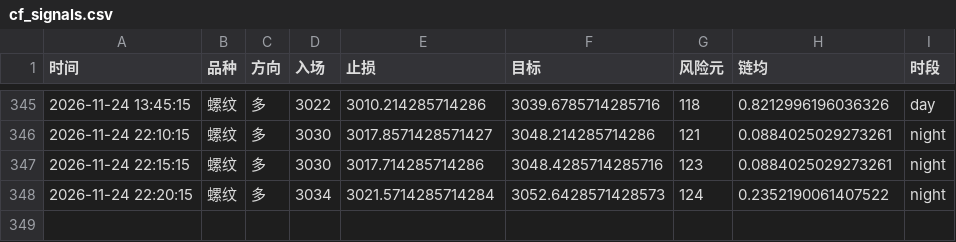
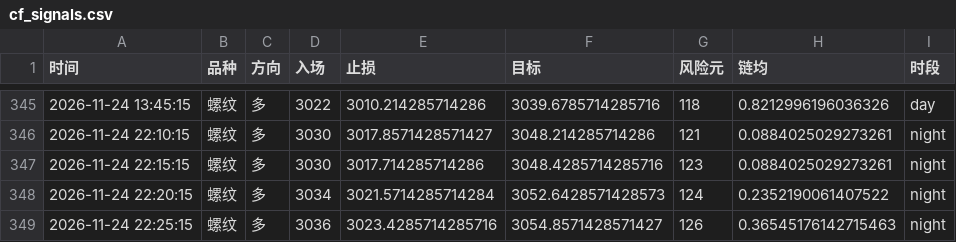
Before and after one commit to Yuffish2/futures-watcher, a CSV file: out/cf_signals.csv, drawn as a sheet; only a part is shown, gaps mark what is left out; the diff names each change by its address in the sheet, - before the commit and + after, or states it on an @@ line.

Commit message:
cf-signal: 2026-11-24 22:25:15

```diff
--- a/out/cf_signals.csv
+++ b/out/cf_signals.csv
+row 349: 2026-11-24 22:25:15 | 螺纹 | 多 | 3036 | 3023.4285714285716 | 3054.8571428571427 | 126 | 0.36545176142715463 | night
```
